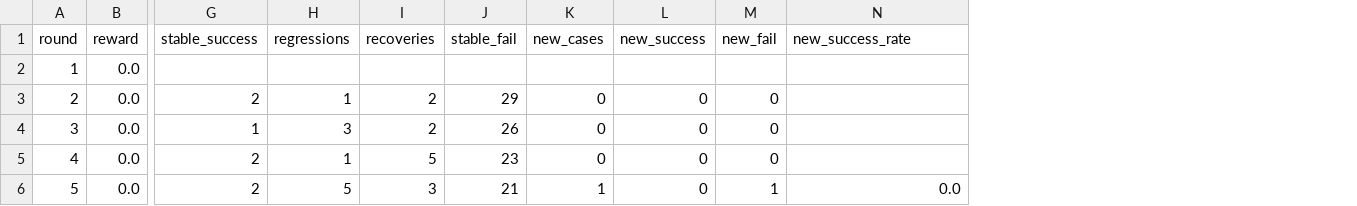
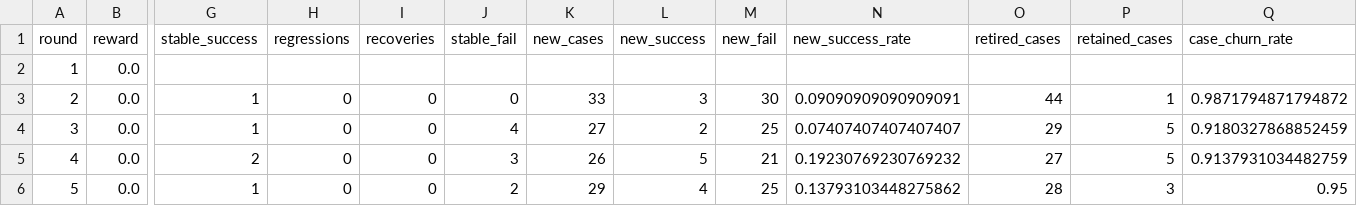
Before and after one commit to WarpRomo/amplio-bench, a CSV file: results/jobforge-dag-runner-gpt54mini/round_metrics.csv, drawn as a sheet; only a part is shown, gaps mark what is left out; the diff covers the shown part only; the diff names each change by its address in the sheet, - before the commit and + after, or states it on an @@ line.

```diff
--- a/results/jobforge-dag-runner-gpt54mini/round_metrics.csv
+++ b/results/jobforge-dag-runner-gpt54mini/round_metrics.csv
+column O (retired_cases), rows 3-6: 44 | 29 | 27 | 28
+column P (retained_cases), rows 3-6: 1 | 5 | 5 | 3
+column Q (case_churn_rate), rows 3-6: 0.9871794871794872 | 0.9180327868852459 | 0.9137931034482759 | 0.95
-G3 (stable_success): 2
+G3 (stable_success): 1
-H3 (regressions): 1
+H3 (regressions): 0
-I3:I4 (recoveries): 2
+I3:I4 (recoveries): 0
-J3 (stable_fail): 29
+J3 (stable_fail): 0
-K3 (new_cases): 0
+K3 (new_cases): 33
-L3 (new_success): 0
+L3 (new_success): 3
-M3 (new_fail): 0
+M3 (new_fail): 30
-N3 (new_success_rate): (empty)
+N3 (new_success_rate): 0.09090909090909091
-H4 (regressions): 3
+H4 (regressions): 0
-J4 (stable_fail): 26
+J4 (stable_fail): 4
-K4 (new_cases): 0
+K4 (new_cases): 27
-L4 (new_success): 0
+L4 (new_success): 2
-M4 (new_fail): 0
+M4 (new_fail): 25
-N4 (new_success_rate): (empty)
+N4 (new_success_rate): 0.07407407407407407
-H5 (regressions): 1
+H5 (regressions): 0
-I5 (recoveries): 5
+I5 (recoveries): 0
-J5 (stable_fail): 23
+J5 (stable_fail): 3
-K5 (new_cases): 0
+K5 (new_cases): 26
-L5 (new_success): 0
+L5 (new_success): 5
-M5 (new_fail): 0
+M5 (new_fail): 21
-N5 (new_success_rate): (empty)
+N5 (new_success_rate): 0.19230769230769232
-G6 (stable_success): 2
+G6 (stable_success): 1
-H6 (regressions): 5
+H6 (regressions): 0
-I6 (recoveries): 3
+I6 (recoveries): 0
-J6 (stable_fail): 21
+J6 (stable_fail): 2
-K6 (new_cases): 1
+K6 (new_cases): 29
-L6 (new_success): 0
+L6 (new_success): 4
-M6 (new_fail): 1
+M6 (new_fail): 25
-N6 (new_success_rate): 0.0
+N6 (new_success_rate): 0.13793103448275862
```
Also changed, not shown: 29 edited cells elsewhere in this file, results/jobforge-dag-runner-gpt54mini/difficulty/adaptation_difficulty.csv, results/reference-gpt54mini/difficulty/adaptation_difficulty.csv, 36 other files.
